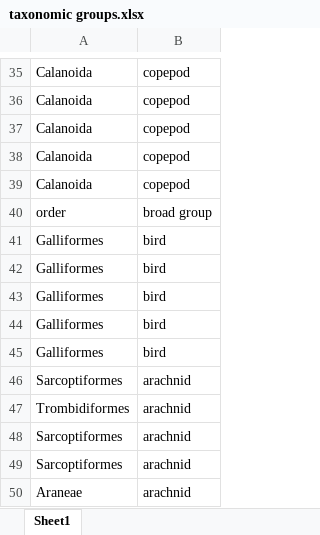
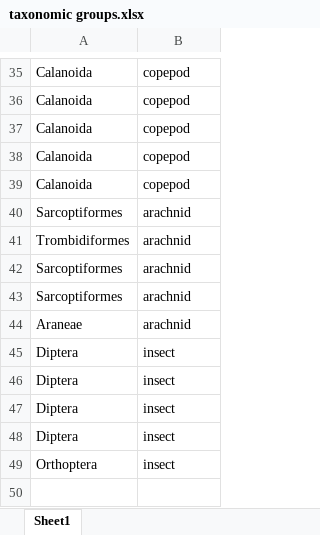
Before and after one commit to elmacartney/Protein_Viability, an Excel workbook: Data/taxonomic groups.xlsx, sheet Sheet1, drawn as a sheet; only a part is shown, gaps mark what is left out; values as stored, in another font and other column widths than the file's, no borders; removed rows and columns are numbered as before the commit, all else as after; the diff names each change by its address in the sheet, - before the commit and + after, or states it on an @@ line.

Commit message:
adding additions papers, removing birds

```diff
--- a/Data/taxonomic groups.xlsx (sheet Sheet1)
+++ b/Data/taxonomic groups.xlsx (sheet Sheet1)
-row 40: order | broad group
-row 41: Galliformes | bird
-row 42: Galliformes | bird
-row 43: Galliformes | bird
-row 44: Galliformes | bird
-row 45: Galliformes | bird
+row 45: Diptera | insect
+row 46: Diptera | insect
+row 47: Diptera | insect
+row 48: Diptera | insect
+row 49: Orthoptera | insect
```
Also changed, not shown: 6 other files.
